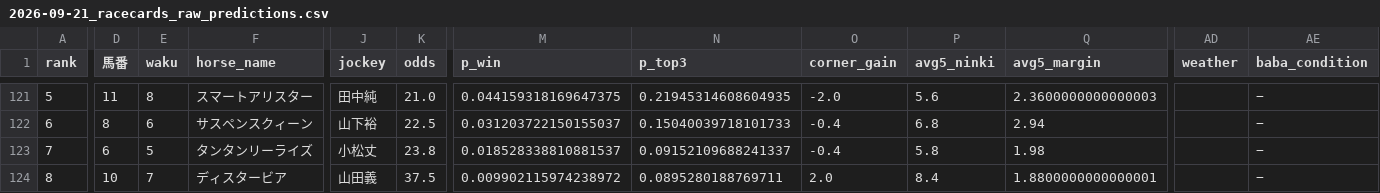
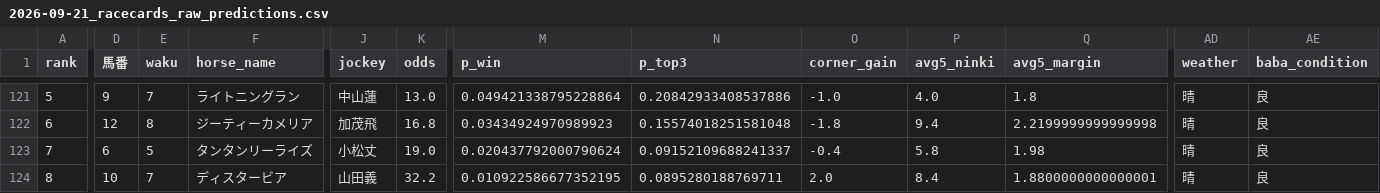
Before and after one commit to shogun524/keiba-scraper, a CSV file: scraper/scraped_data/2026-09-21_racecards_raw_predictions.csv, drawn as a sheet; only a part is shown, gaps mark what is left out; the diff covers the shown part only; the diff names each change by its address in the sheet, - before the commit and + after, or states it on an @@ line.

```diff
--- a/scraper/scraped_data/2026-09-21_racecards_raw_predictions.csv
+++ b/scraper/scraped_data/2026-09-21_racecards_raw_predictions.csv
-D121 (馬番): 11
+D121 (馬番): 9
-E121 (waku): 8
+E121 (waku): 7
-F121 (horse_name): スマートアリスター
+F121 (horse_name): ライトニングラン
-J121 (jockey): 田中純
+J121 (jockey): 中山蓮
-K121 (odds): 21.0
+K121 (odds): 13.0
-M121 (p_win): 0.044159318169647375
+M121 (p_win): 0.049421338795228864
-N121 (p_top3): 0.21945314608604935
+N121 (p_top3): 0.20842933408537886
-O121 (corner_gain): -2.0
+O121 (corner_gain): -1.0
-P121 (avg5_ninki): 5.6
+P121 (avg5_ninki): 4.0
-Q121 (avg5_margin): 2.3600000000000003
+Q121 (avg5_margin): 1.8
-AD121:AD124 (weather): (empty)
+AD121:AD124 (weather): 晴
-AE121:AE124 (baba_condition): −
+AE121:AE124 (baba_condition): 良
-D122 (馬番): 8
+D122 (馬番): 12
-E122 (waku): 6
+E122 (waku): 8
-F122 (horse_name): サスペンスクィーン
+F122 (horse_name): ジーティーカメリア
-J122 (jockey): 山下裕
+J122 (jockey): 加茂飛
-K122 (odds): 22.5
+K122 (odds): 16.8
-M122 (p_win): 0.031203722150155037
+M122 (p_win): 0.03434924970989923
-N122 (p_top3): 0.15040039718101733
+N122 (p_top3): 0.15574018251581048
-O122 (corner_gain): -0.4
+O122 (corner_gain): -1.8
-P122 (avg5_ninki): 6.8
+P122 (avg5_ninki): 9.4
-Q122 (avg5_margin): 2.94
+Q122 (avg5_margin): 2.2199999999999998
-K123 (odds): 23.8
+K123 (odds): 19.0
-M123 (p_win): 0.018528338810881537
+M123 (p_win): 0.020437792000790624
-K124 (odds): 37.5
+K124 (odds): 32.2
-M124 (p_win): 0.009902115974238972
+M124 (p_win): 0.010922586677352195
```
Also changed, not shown: 113 edited cells elsewhere in this file, 3 other files.
